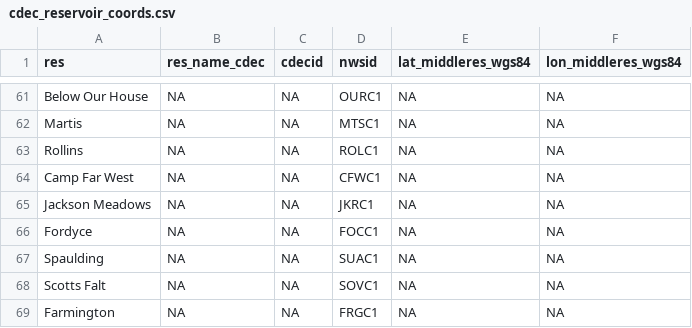
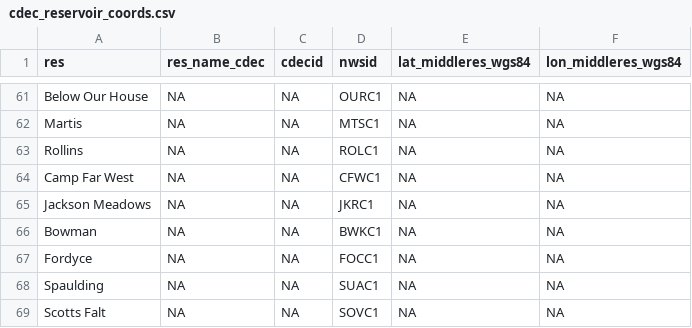
Before and after one commit to dbo99/publicflowvis, a CSV file: cdec_reservoir_coords.csv, drawn as a sheet; only a part is shown, gaps mark what is left out; the shorter side is filled out with more unchanged rows.

Commit message:
Update cdec_reservoir_coords.csv

```diff
--- a/cdec_reservoir_coords.csv
+++ b/cdec_reservoir_coords.csv
@@ -65,2 +65,3 @@ Camp Far West, NA, NA, CFWC1, NA, NA
 Jackson Meadows, NA, NA, JKRC1, NA, NA
+Bowman, NA, NA, BWKC1, NA, NA
 Fordyce, NA, NA, FOCC1, NA, NA
```
